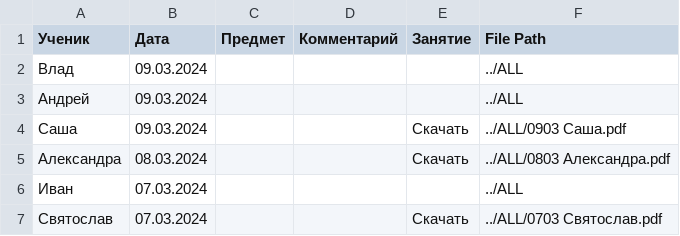
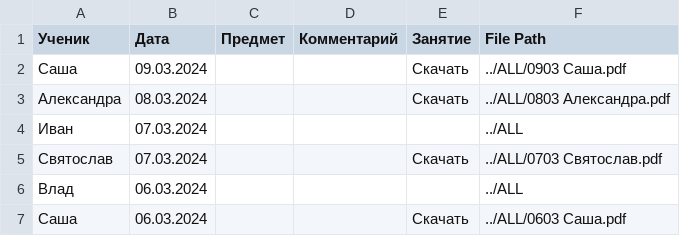
Before and after one commit to vitaliyisitov/lk, a CSV file: updated_data.csv, drawn as a sheet; only a part is shown; the shorter side is filled out with more unchanged rows.

Commit message:
Добавление страниц для всех учеников

```diff
--- a/updated_data.csv
+++ b/updated_data.csv
@@ -1,4 +1,2 @@
 Ученик,Дата,Предмет,Комментарий,Занятие,File Path
-Влад,09.03.2024,,,,../ALL
-Андрей,09.03.2024,,,,../ALL
 Саша,09.03.2024,,,Скачать,../ALL/0903 Саша.pdf
```
Also changed, not shown: 9 other files.
